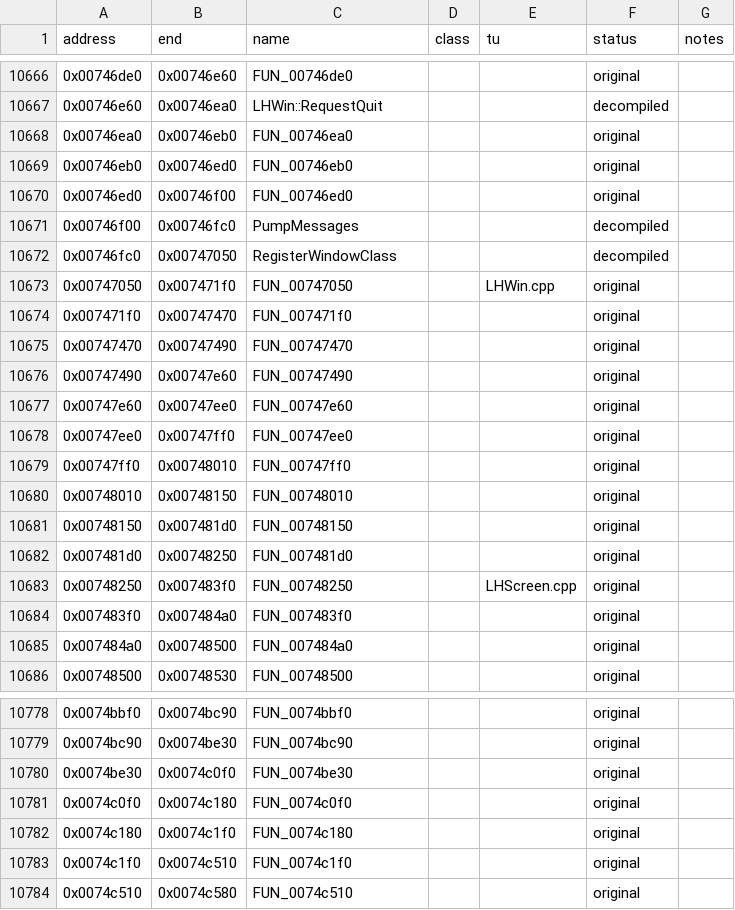
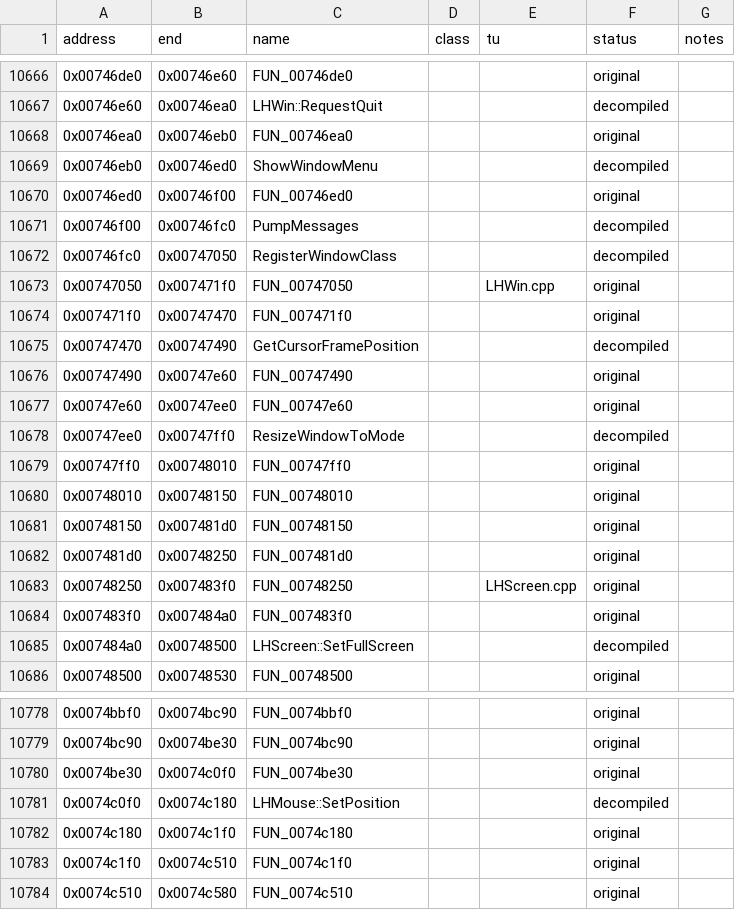
Before and after one commit to konstantine-v/black-and-white-patch-tool, a CSV file: symbols/functions.csv, drawn as a sheet; only a part is shown, gaps mark what is left out.

```diff
--- a/symbols/functions.csv
+++ b/symbols/functions.csv
@@ -10668,3 +10668,3 @@ address,end,name,class,tu,status,notes
 0x00746ea0,0x00746eb0,FUN_00746ea0,,,original,
-0x00746eb0,0x00746ed0,FUN_00746eb0,,,original,
+0x00746eb0,0x00746ed0,ShowWindowMenu,,,decompiled,
 0x00746ed0,0x00746f00,FUN_00746ed0,,,original,
@@ -10674,6 +10674,6 @@ address,end,name,class,tu,status,notes
 0x007471f0,0x00747470,FUN_007471f0,,,original,
-0x00747470,0x00747490,FUN_00747470,,,original,
+0x00747470,0x00747490,GetCursorFramePosition,,,decompiled,
 0x00747490,0x00747e60,FUN_00747490,,,original,
 0x00747e60,0x00747ee0,FUN_00747e60,,,original,
-0x00747ee0,0x00747ff0,FUN_00747ee0,,,original,
+0x00747ee0,0x00747ff0,ResizeWindowToMode,,,decompiled,
 0x00747ff0,0x00748010,FUN_00747ff0,,,original,
@@ -10684,3 +10684,3 @@ address,end,name,class,tu,status,notes
 0x007483f0,0x007484a0,FUN_007483f0,,,original,
-0x007484a0,0x00748500,FUN_007484a0,,,original,
+0x007484a0,0x00748500,LHScreen::SetFullScreen,,,decompiled,
 0x00748500,0x00748530,FUN_00748500,,,original,
@@ -10780,3 +10780,3 @@ address,end,name,class,tu,status,notes
 0x0074be30,0x0074c0f0,FUN_0074be30,,,original,
-0x0074c0f0,0x0074c180,FUN_0074c0f0,,,original,
+0x0074c0f0,0x0074c180,LHMouse::SetPosition,,,decompiled,
 0x0074c180,0x0074c1f0,FUN_0074c180,,,original,
```
Also changed, not shown: 15 other files.
